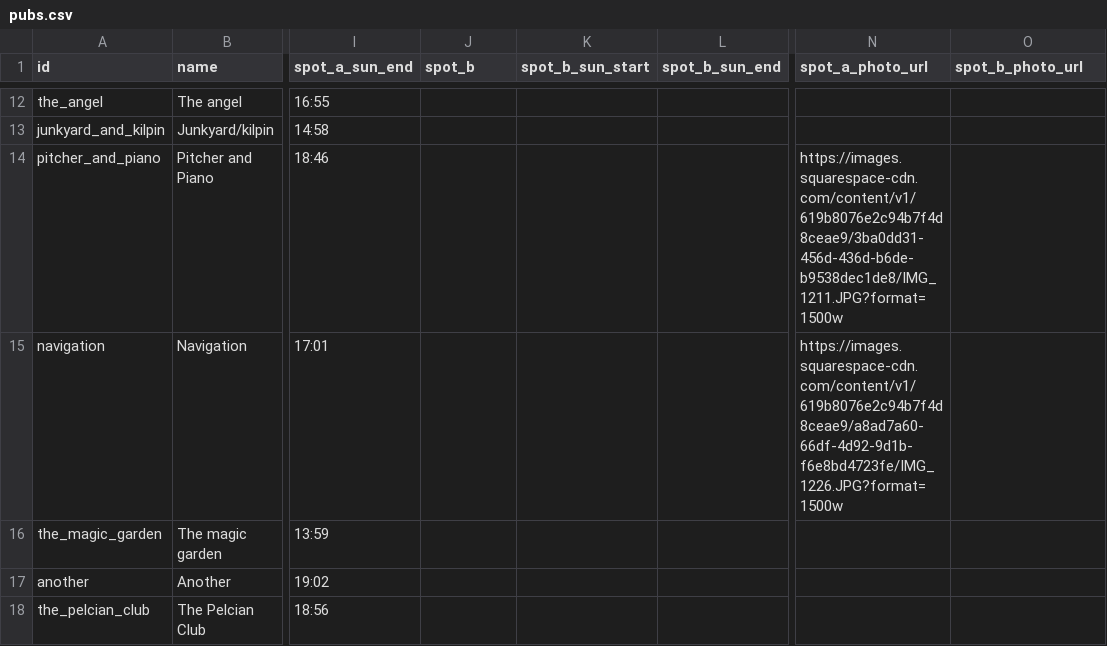
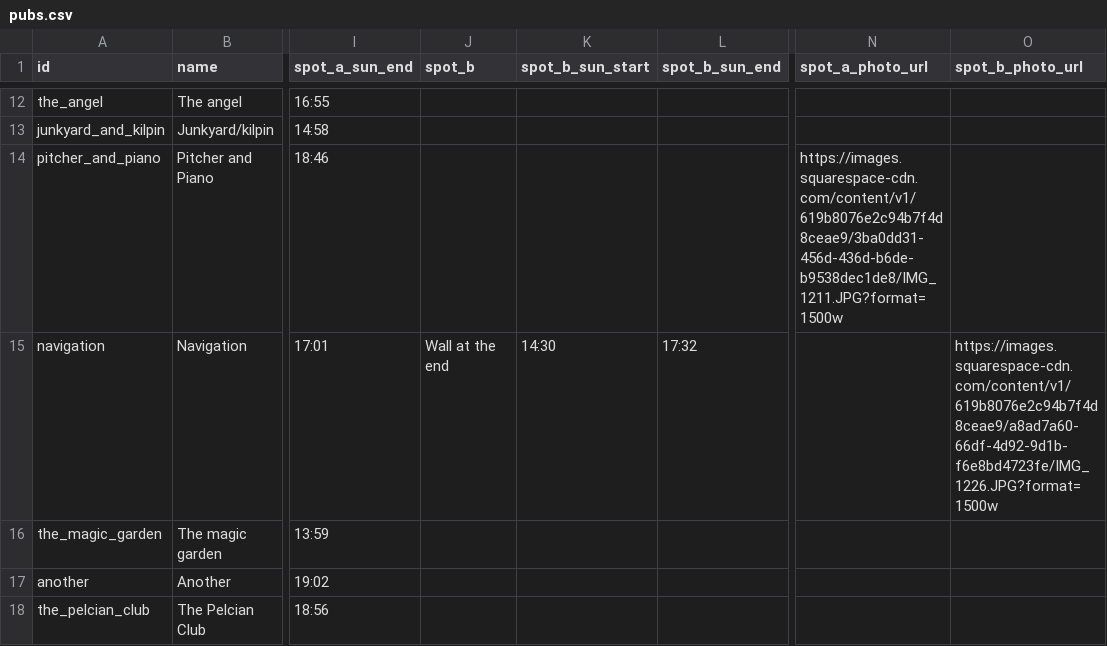
Before and after one commit to shawn845/DrinkingintheSun, a CSV file: app/public/data/pubs.csv, drawn as a sheet; only a part is shown, gaps mark what is left out; the diff names each change by its address in the sheet, - before the commit and + after, or states it on an @@ line.

Commit message:
Update pubs.csv

```diff
--- a/app/public/data/pubs.csv
+++ b/app/public/data/pubs.csv
-J15 (spot_b): (empty)
+J15 (spot_b): Wall at the end
-K15 (spot_b_sun_start): (empty)
+K15 (spot_b_sun_start): 14:30
-L15 (spot_b_sun_end): (empty)
+L15 (spot_b_sun_end): 17:32
-N15 (spot_a_photo_url): https://images.squarespace-cdn.com/content/v1/619b8076e2c94b7f4d8ceae9/a8ad7a60-66df-4d92-9d1b-f6e8bd4723fe/IMG_1226.JPG?format=1500w
+N15 (spot_a_photo_url): (empty)
-O15 (spot_b_photo_url): (empty)
+O15 (spot_b_photo_url): https://images.squarespace-cdn.com/content/v1/619b8076e2c94b7f4d8ceae9/a8ad7a60-66df-4d92-9d1b-f6e8bd4723fe/IMG_1226.JPG?format=1500w
```
